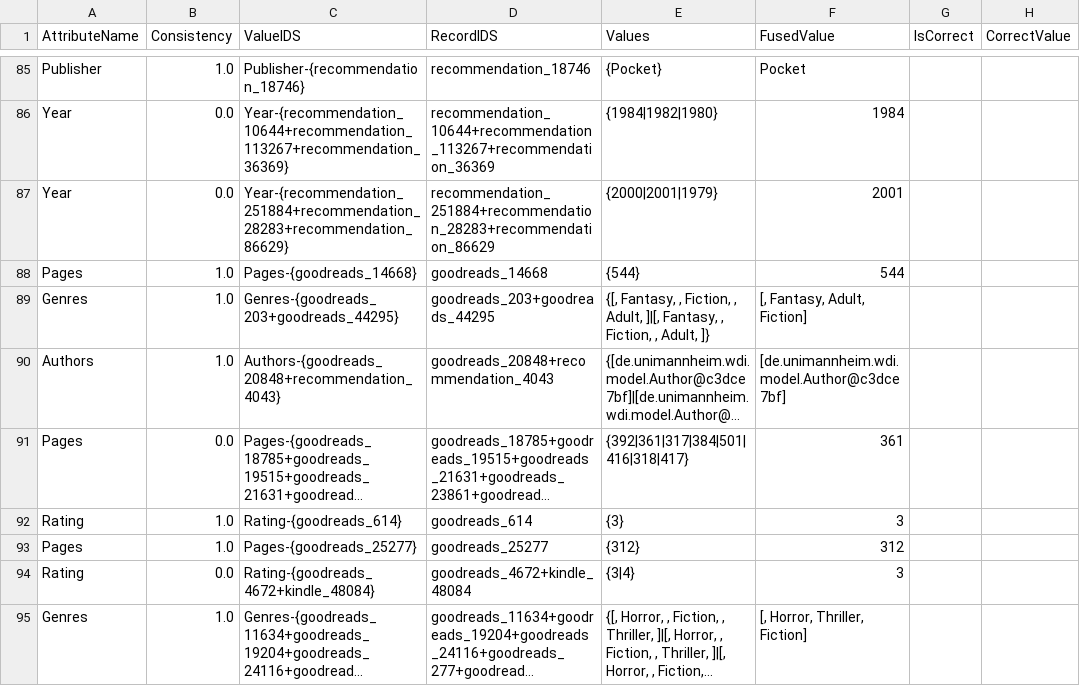
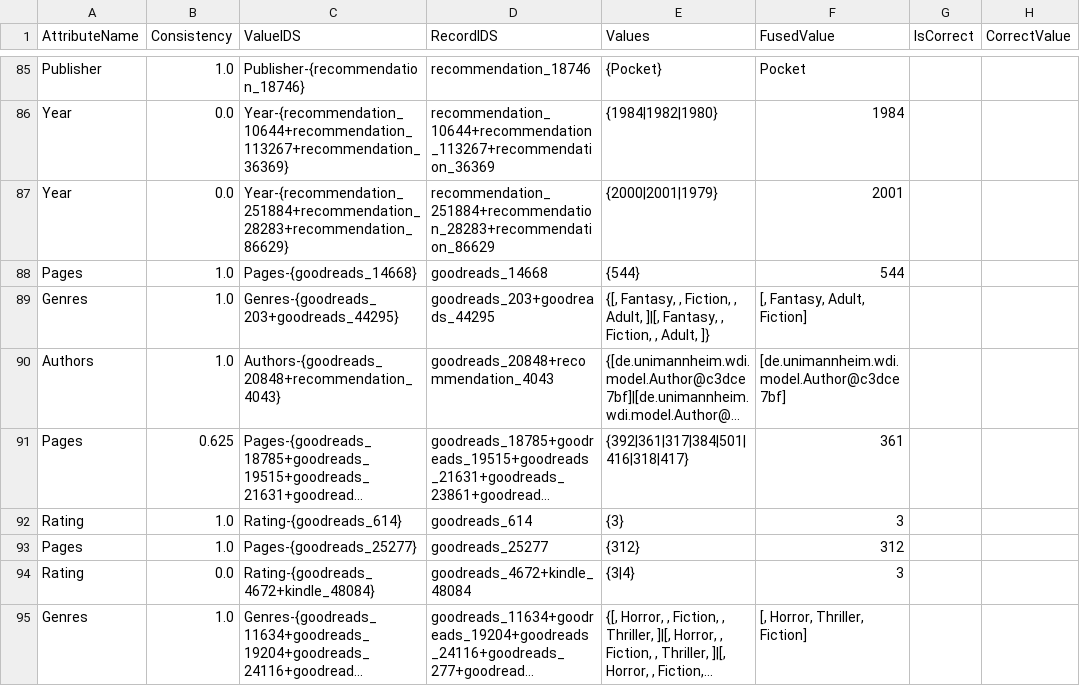
Before and after one commit to ahmed-elzamarany/Web_Data_Integration, a CSV file: IR_DF/IR_DF_Books/data/output/debugResultsDatafusion.csv, drawn as a sheet; only a part is shown, gaps mark what is left out; long unchanged cells end in …; the diff covers the shown part only; the diff names each change by its address in the sheet, - before the commit and + after, or states it on an @@ line.

```diff
--- a/IR_DF/IR_DF_Books/data/output/debugResultsDatafusion.csv
+++ b/IR_DF/IR_DF_Books/data/output/debugResultsDatafusion.csv
-B91 (Consistency): 0.0
+B91 (Consistency): 0.625
```
Also changed, not shown: 31 edited cells elsewhere in this file, IR_DF/IR_DF_Books/data/output/debugResultsDatafusion_recordLevel.csv, 3 other files.
